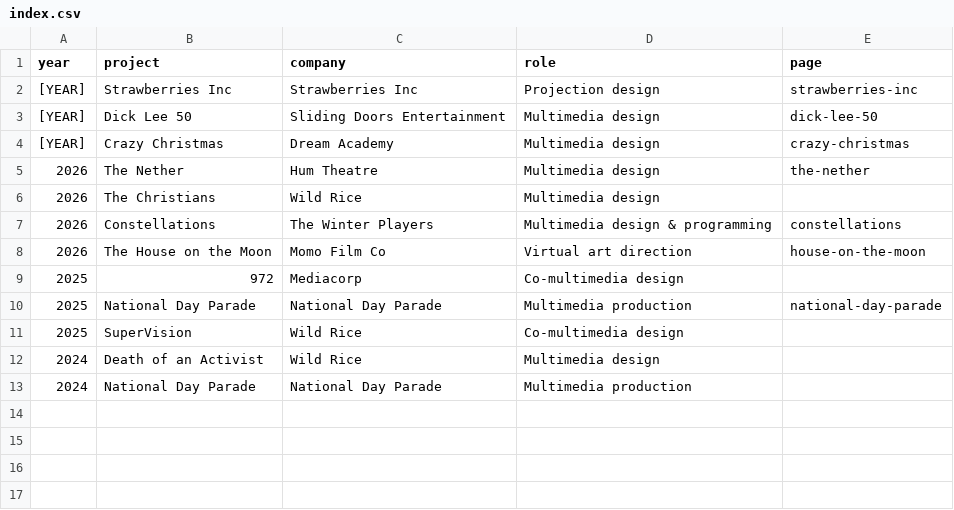
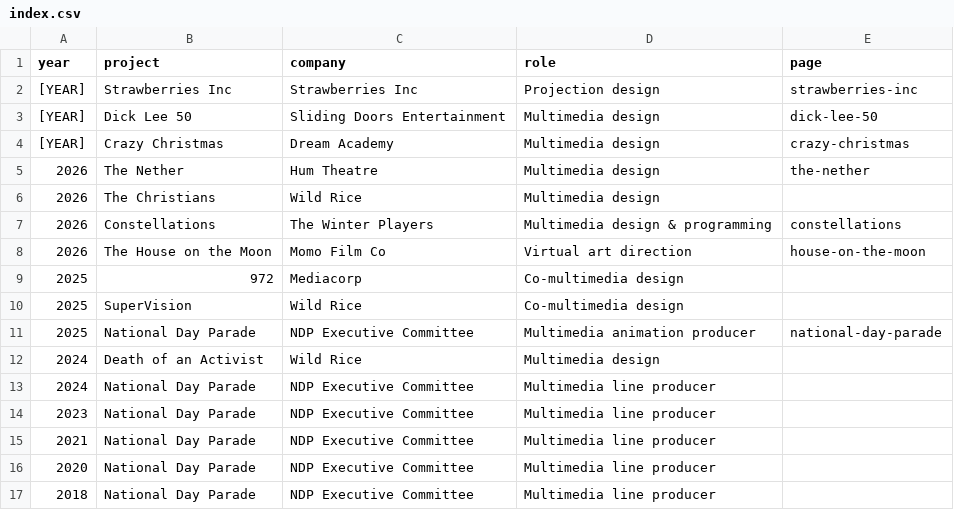
Before and after one commit to contactmaxliang-spec/agreyarea-site, a CSV file: content/index.csv, drawn as a sheet.

```diff
--- a/content/index.csv
+++ b/content/index.csv
@@ -9,5 +9,9 @@ year,project,company,role,page
 2025,972,Mediacorp,Co-multimedia design,
-2025,National Day Parade,National Day Parade,Multimedia production,national-day-parade
 2025,SuperVision,Wild Rice,Co-multimedia design,
+2025,National Day Parade,NDP Executive Committee,Multimedia animation producer,national-day-parade
 2024,Death of an Activist,Wild Rice,Multimedia design,
-2024,National Day Parade,National Day Parade,Multimedia production,
+2024,National Day Parade,NDP Executive Committee,Multimedia line producer,
+2023,National Day Parade,NDP Executive Committee,Multimedia line producer,
+2021,National Day Parade,NDP Executive Committee,Multimedia line producer,
+2020,National Day Parade,NDP Executive Committee,Multimedia line producer,
+2018,National Day Parade,NDP Executive Committee,Multimedia line producer,
```
Also changed, not shown: 2 other files.
